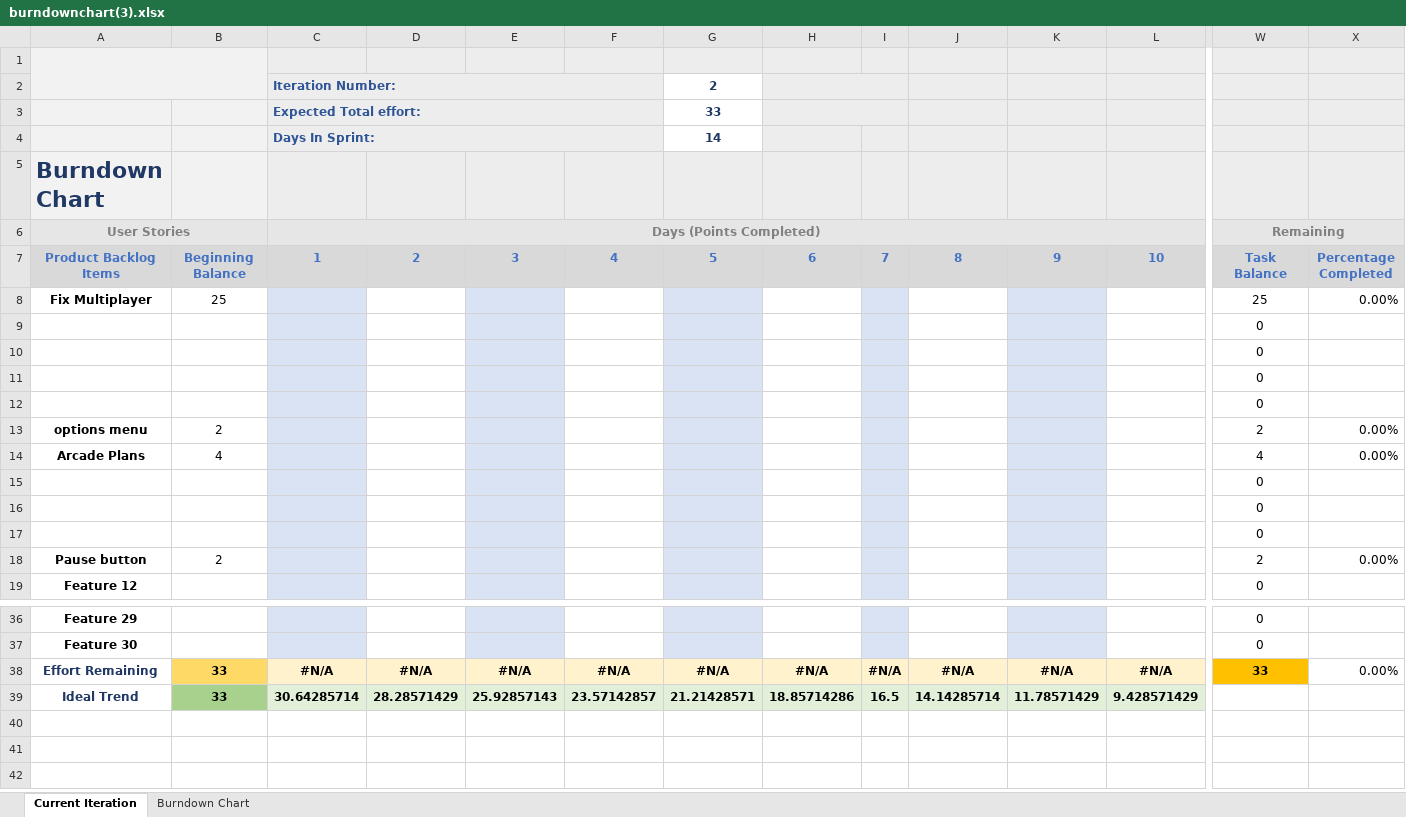
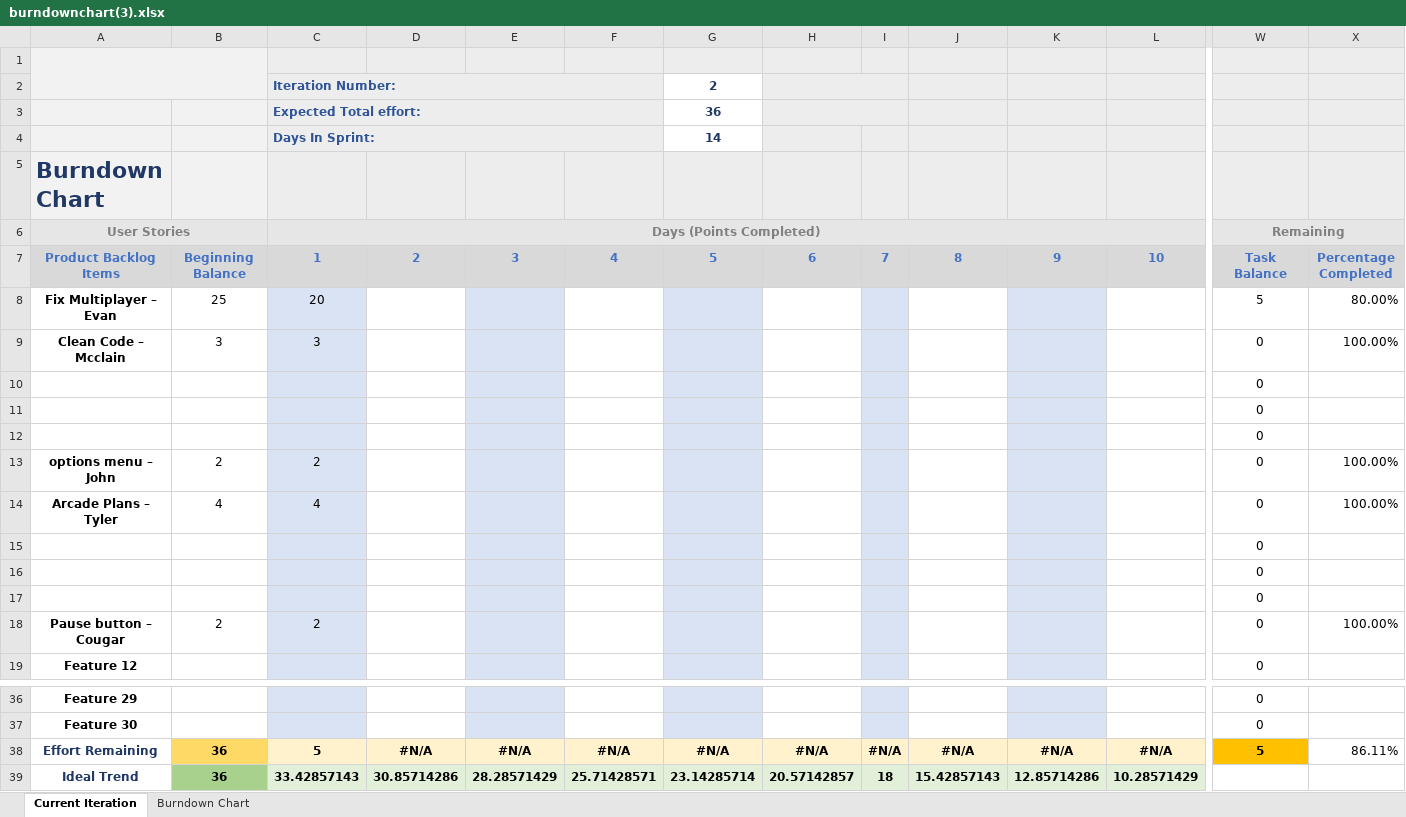
Before and after one commit to Jwursten/Pong-2, an Excel workbook: burndownchart(3).xlsx, sheet Current Iteration, drawn as a sheet; only a part is shown, gaps mark what is left out; values as stored, in another font and other column widths than the file's, no borders; charts and pictures and conditional formats not drawn; removed rows and columns are numbered as before the commit, all else as after; rows hold the shown columns only; the diff covers the shown part only; the diff names each change by its address in the sheet, - before the commit and + after, or states it on an @@ line.

Commit message:
Burndown 3
Burndown 3

```diff
--- a/burndownchart(3).xlsx (sheet Current Iteration)
+++ b/burndownchart(3).xlsx (sheet Current Iteration)
-G3: 33
+G3: 36
-row 8: Fix Multiplayer | 25 |  |  |  |  |  |  |  |  |  |  | 25 | 0.00%
+row 8: Fix Multiplayer – Evan | 25 | 20 |  |  |  |  |  |  |  |  |  | 5 | 80.00%
+row 9: Clean Code – Mcclain | 3 | 3 |  |  |  |  |  |  |  |  |  | 0 | 100.00%
-row 12:  |  |  |  |  |  |  |  |  |  |  |  | 0
-row 13: options menu | 2 |  |  |  |  |  |  |  |  |  |  | 2 | 0.00%
-row 14: Arcade Plans | 4 |  |  |  |  |  |  |  |  |  |  | 4 | 0.00%
+row 13: options menu – John | 2 | 2 |  |  |  |  |  |  |  |  |  | 0 | 100.00%
+row 14: Arcade Plans – Tyler | 4 | 4 |  |  |  |  |  |  |  |  |  | 0 | 100.00%
-row 18: Pause button | 2 |  |  |  |  |  |  |  |  |  |  | 2 | 0.00%
+row 18: Pause button – Cougar | 2 | 2 |  |  |  |  |  |  |  |  |  | 0 | 100.00%
-B38:B39: 33
+B38:B39: 36
-C38: #N/A
+C38: 5
-W38: 33
+W38: 5
-X38: 0.00%
+X38: 86.11%
-C39: 30.64285714
+C39: 33.42857143
-D39: 28.28571429
+D39: 30.85714286
-E39: 25.92857143
+E39: 28.28571429
-F39: 23.57142857
+F39: 25.71428571
-G39: 21.21428571
+G39: 23.14285714
-H39: 18.85714286
+H39: 20.57142857
-I39: 16.5
+I39: 18
-J39: 14.14285714
+J39: 15.42857143
-K39: 11.78571429
+K39: 12.85714286
-L39: 9.428571429
+L39: 10.28571429
```
Also changed, not shown: 3 edited cells elsewhere in this sheet, formulas that keep their value, charts or pictures, 1 other file.
